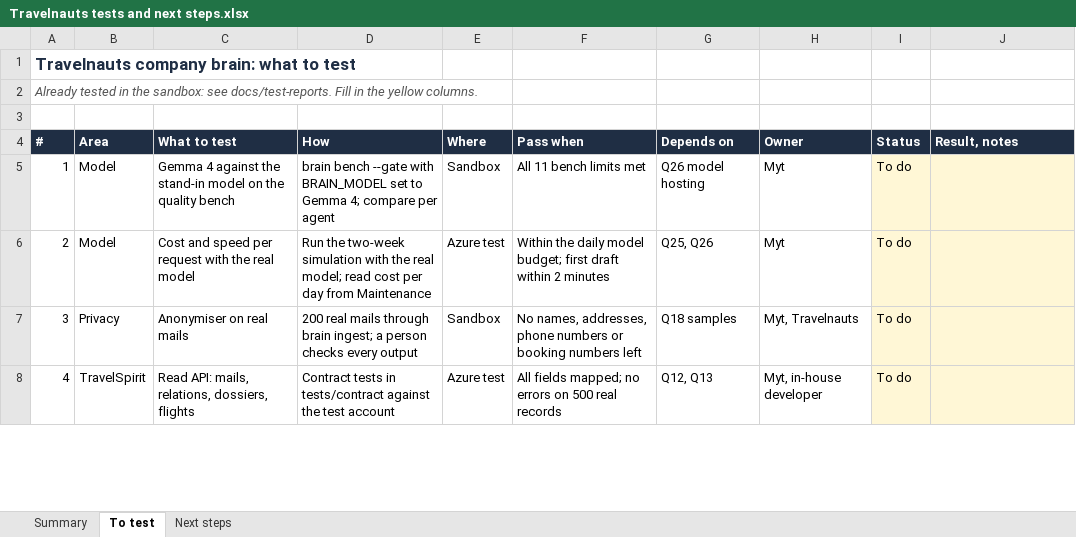
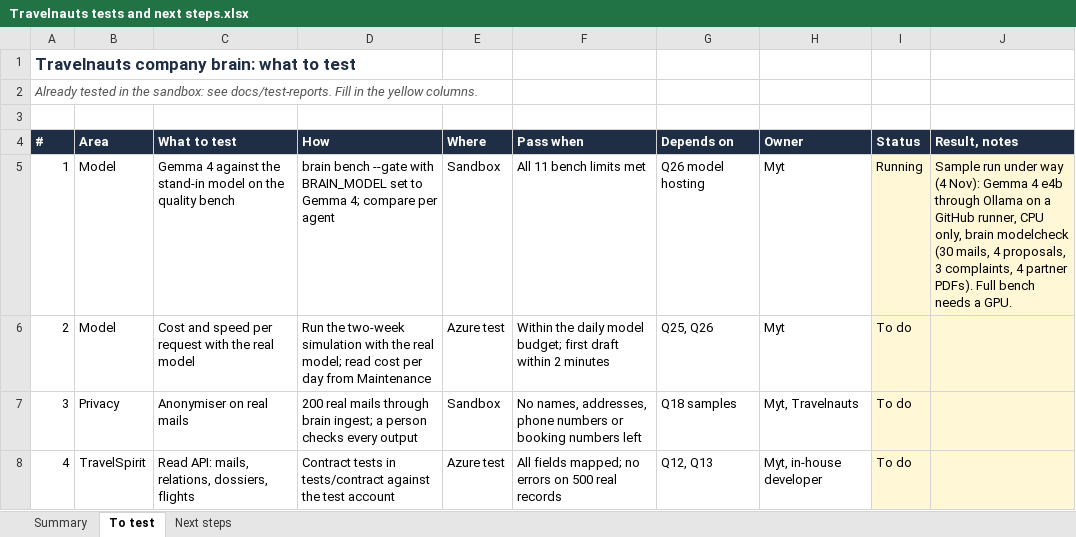
Before and after one commit to manyongtoh/travelnauts, an Excel workbook: docs/lists/Travelnauts tests and next steps.xlsx, sheet To test, drawn as a sheet; only a part is shown; values as stored, in another font and other column widths than the file's, no borders; charts and pictures and conditional formats not drawn; the diff names each change by its address in the sheet, - before the commit and + after, or states it on an @@ line.

```diff
--- a/docs/lists/Travelnauts tests and next steps.xlsx (sheet To test)
+++ b/docs/lists/Travelnauts tests and next steps.xlsx (sheet To test)
-I5 (Status): To do
+I5 (Status): Running
-J5 (Result, notes): (empty)
+J5 (Result, notes): Sample run under way (4 Nov): Gemma 4 e4b through Ollama on a GitHub runner, CPU only, brain modelcheck (30 mails, 4 proposals, 3 complaints, 4 partner PDFs). Full bench needs a GPU.
```
Also changed, not shown: sheet Summary, sheet Next steps, docs/lists/Travelnauts open questions.xlsx, 4 other files.
